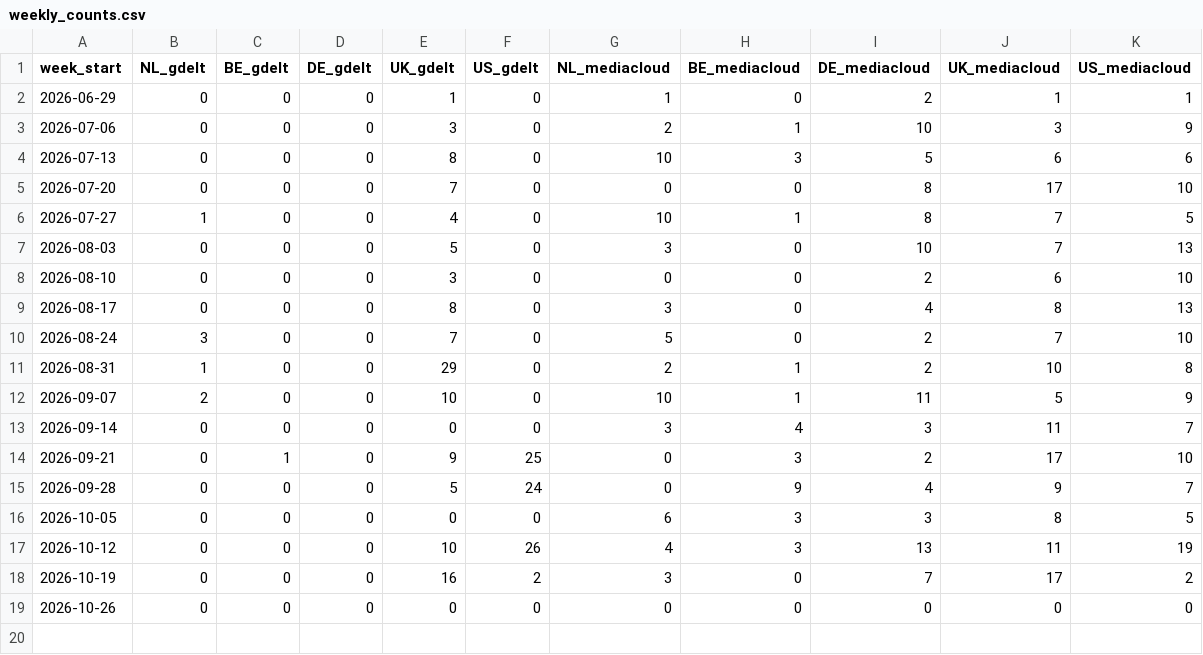
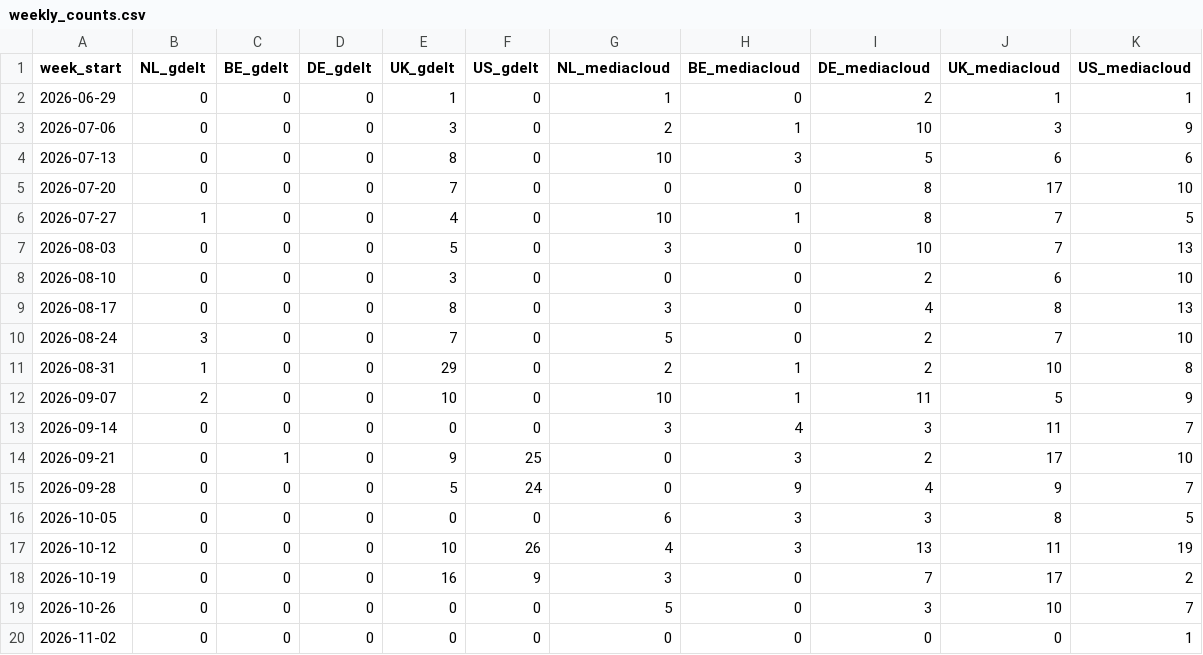
Before and after one commit to ebise-wq/pais-media-monitor, a CSV file: docs/weekly_counts.csv, drawn as a sheet.

```diff
--- a/docs/weekly_counts.csv
+++ b/docs/weekly_counts.csv
@@ -17,3 +17,4 @@ week_start,NL_gdelt,BE_gdelt,DE_gdelt,UK_gdelt,US_gdelt,NL_mediacloud,BE_mediacl
 2026-10-12,0,0,0,10,26,4,3,13,11,19
-2026-10-19,0,0,0,16,2,3,0,7,17,2
-2026-10-26,0,0,0,0,0,0,0,0,0,0
+2026-10-19,0,0,0,16,9,3,0,7,17,2
+2026-10-26,0,0,0,0,0,5,0,3,10,7
+2026-11-02,0,0,0,0,0,0,0,0,0,1
```
Also changed, not shown: 4 other files.
